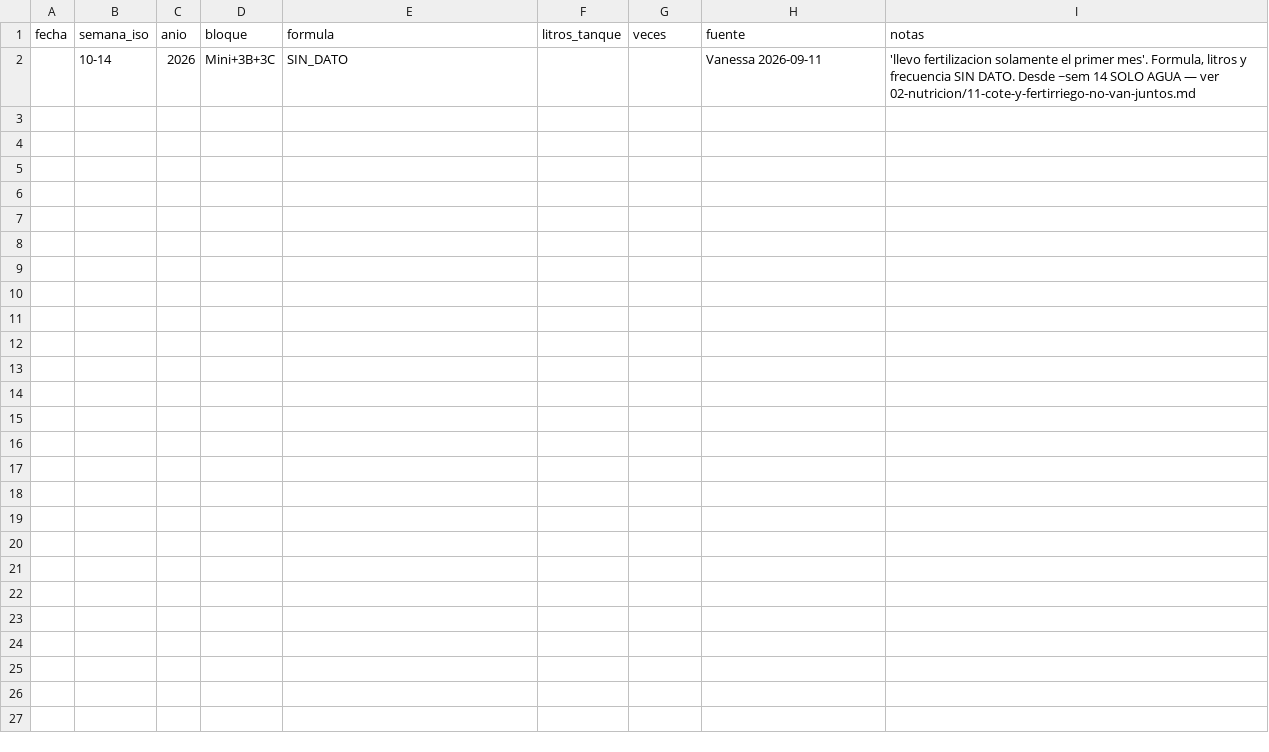
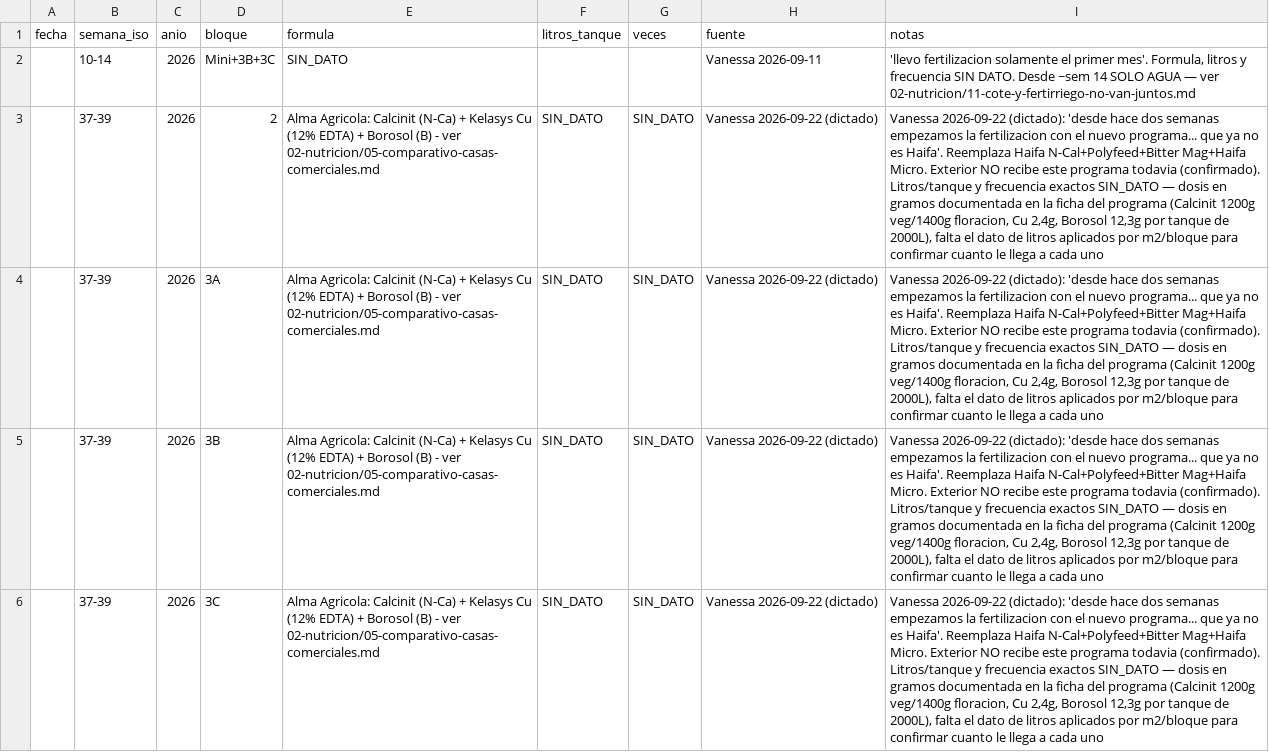
Before and after one commit to vanessakosa/operaciones-planificacion-siembra-dcb, a CSV file: 07-datos/fertirriego_lote.csv, drawn as a sheet; only a part is shown; the diff covers the shown part only; the diff names each change by its address in the sheet, - before the commit and + after, or states it on an @@ line.

```diff
--- a/07-datos/fertirriego_lote.csv
+++ b/07-datos/fertirriego_lote.csv
+row 3:  | 37-39 | 2026 | 2 | Alma Agricola: Calcinit (N-Ca) + Kelasys Cu (12% EDTA) + Borosol (B) - ver 02-nutricion/05-comparativo-casas-comerciales.md | SIN_DATO | SIN_DATO | Vanessa 2026-09-22 (dictado) | Vanessa 2026-09-22 (dictado): 'desde hace dos semanas empezamos la fertilizacion con el nuevo programa... que ya no es Haifa'. Reemplaza Haifa N-Cal+Polyfeed+Bitter Mag+Haifa Micro. Exterior NO recibe este programa todavia (confirmado). Litros/tanque y frecuencia exactos SIN_DATO — dosis en gramos documentada en la ficha del programa (Calcinit 1200g veg/1400g floracion, Cu 2,4g, Borosol 12,3g por tanque de 2000L), falta el dato de litros aplicados por m2/bloque para confirmar cuanto le llega a cada uno
+row 4:  | 37-39 | 2026 | 3A | Alma Agricola: Calcinit (N-Ca) + Kelasys Cu (12% EDTA) + Borosol (B) - ver 02-nutricion/05-comparativo-casas-comerciales.md | SIN_DATO | SIN_DATO | Vanessa 2026-09-22 (dictado) | Vanessa 2026-09-22 (dictado): 'desde hace dos semanas empezamos la fertilizacion con el nuevo programa... que ya no es Haifa'. Reemplaza Haifa N-Cal+Polyfeed+Bitter Mag+Haifa Micro. Exterior NO recibe este programa todavia (confirmado). Litros/tanque y frecuencia exactos SIN_DATO — dosis en gramos documentada en la ficha del programa (Calcinit 1200g veg/1400g floracion, Cu 2,4g, Borosol 12,3g por tanque de 2000L), falta el dato de litros aplicados por m2/bloque para confirmar cuanto le llega a cada uno
+row 5:  | 37-39 | 2026 | 3B | Alma Agricola: Calcinit (N-Ca) + Kelasys Cu (12% EDTA) + Borosol (B) - ver 02-nutricion/05-comparativo-casas-comerciales.md | SIN_DATO | SIN_DATO | Vanessa 2026-09-22 (dictado) | Vanessa 2026-09-22 (dictado): 'desde hace dos semanas empezamos la fertilizacion con el nuevo programa... que ya no es Haifa'. Reemplaza Haifa N-Cal+Polyfeed+Bitter Mag+Haifa Micro. Exterior NO recibe este programa todavia (confirmado). Litros/tanque y frecuencia exactos SIN_DATO — dosis en gramos documentada en la ficha del programa (Calcinit 1200g veg/1400g floracion, Cu 2,4g, Borosol 12,3g por tanque de 2000L), falta el dato de litros aplicados por m2/bloque para confirmar cuanto le llega a cada uno
+row 6:  | 37-39 | 2026 | 3C | Alma Agricola: Calcinit (N-Ca) + Kelasys Cu (12% EDTA) + Borosol (B) - ver 02-nutricion/05-comparativo-casas-comerciales.md | SIN_DATO | SIN_DATO | Vanessa 2026-09-22 (dictado) | Vanessa 2026-09-22 (dictado): 'desde hace dos semanas empezamos la fertilizacion con el nuevo programa... que ya no es Haifa'. Reemplaza Haifa N-Cal+Polyfeed+Bitter Mag+Haifa Micro. Exterior NO recibe este programa todavia (confirmado). Litros/tanque y frecuencia exactos SIN_DATO — dosis en gramos documentada en la ficha del programa (Calcinit 1200g veg/1400g floracion, Cu 2,4g, Borosol 12,3g por tanque de 2000L), falta el dato de litros aplicados por m2/bloque para confirmar cuanto le llega a cada uno
```
Also changed, not shown: 4 added rows elsewhere in this file, 07-datos/aplicaciones_lote.csv, 07-datos/labores_lote.csv, 4 other files.
